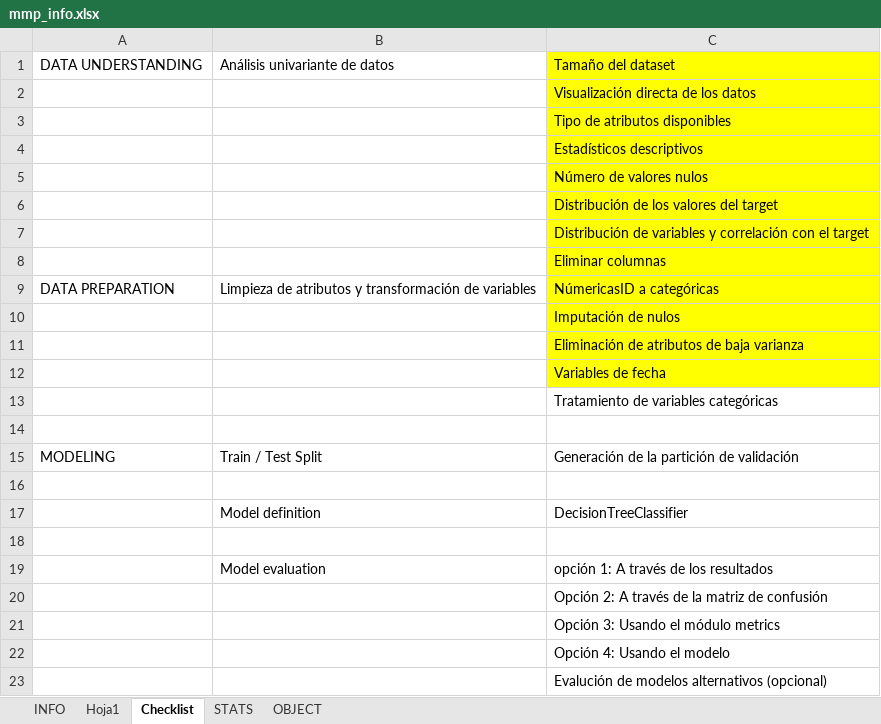
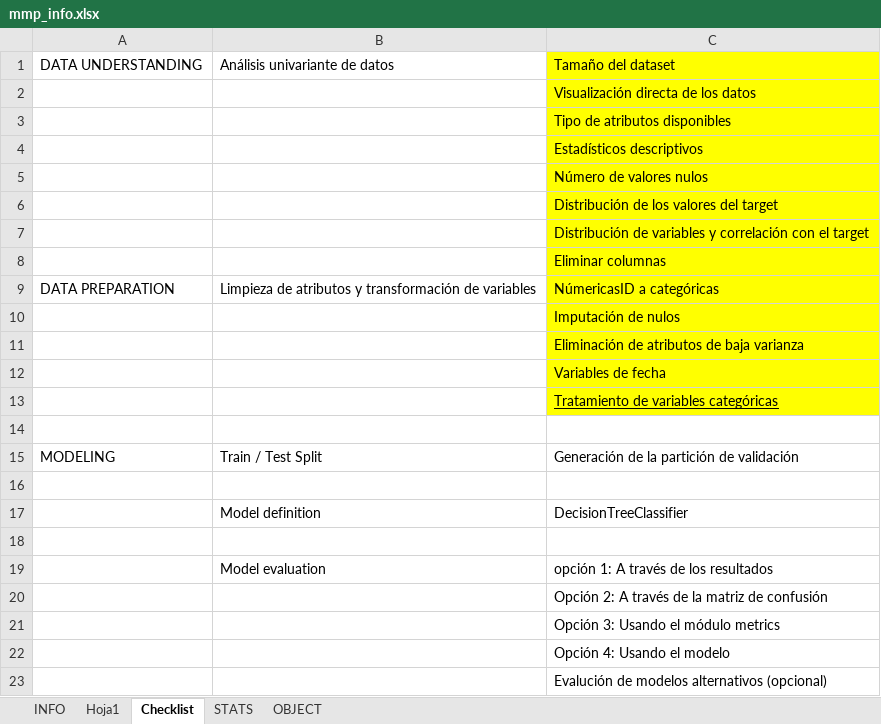
Before and after one commit to Orlan-138/Entregable_MMP, an Excel workbook: mmp_info.xlsx, sheet Checklist, drawn as a sheet; values as stored, in another font and other column widths than the file's, no borders; the diff names each change by its address in the sheet, - before the commit and + after, or states it on an @@ line.

Commit message:
update excel hasta tratamiento cat

```diff
--- a/mmp_info.xlsx (sheet Checklist)
+++ b/mmp_info.xlsx (sheet Checklist)
@@ C13 fill: none → #FFFF00, underline: off → on @@
```
